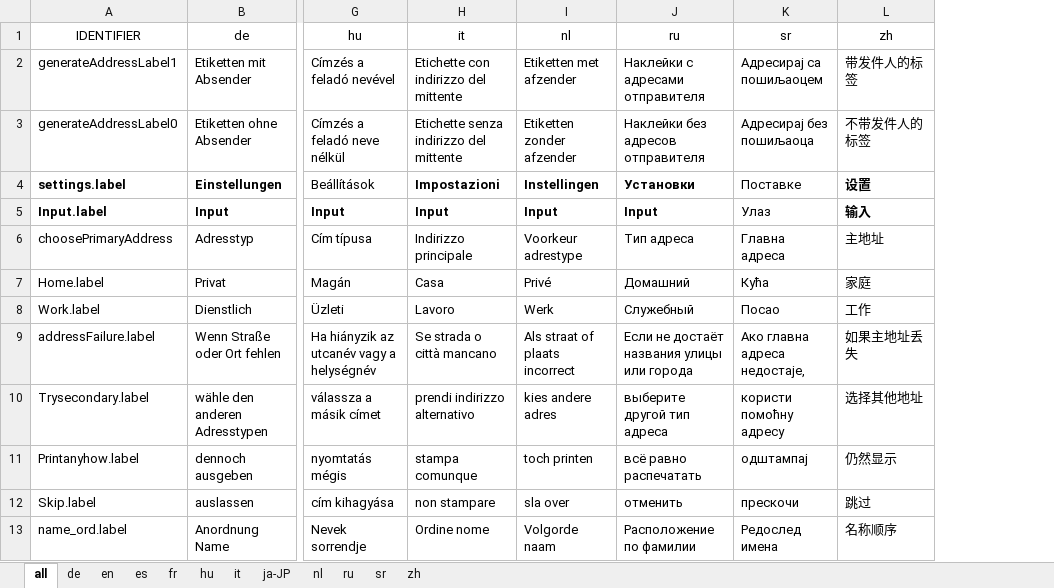
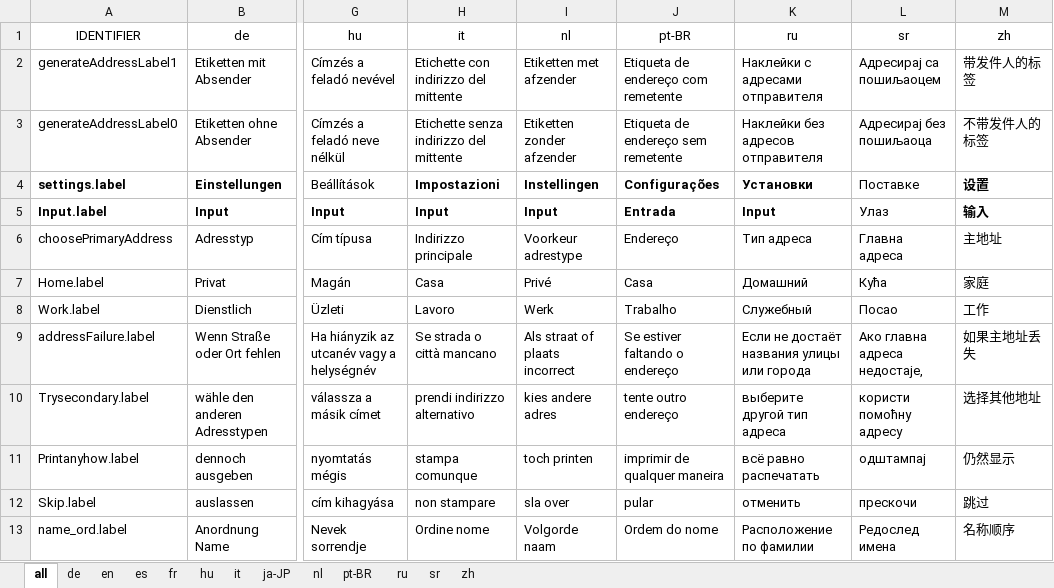
Before and after one commit to marbx/MozillaThunderbirdAddon, an Excel workbook: Adresslabel/ENTITIES.xlsx, sheet all, drawn as a sheet; only a part is shown, gaps mark what is left out; values as stored, in another font and other column widths than the file's, no borders; the diff names each change by its address in the sheet, - before the commit and + after, or states it on an @@ line.

```diff
--- a/Adresslabel/ENTITIES.xlsx (sheet all)
+++ b/Adresslabel/ENTITIES.xlsx (sheet all)
+sheet tab: pt-BR
+column J (pt-BR), rows 2-13: Etiqueta de endereço com remetente | Etiqueta de endereço sem remetente | Configurações | Entrada | Endereço | Casa | Trabalho | Se estiver faltando o endereço | tente outro endereço | imprimir de qualquer maneira | pular | Ordem do nome
```
Also changed, not shown: formulas that keep their value, 2 other files.
